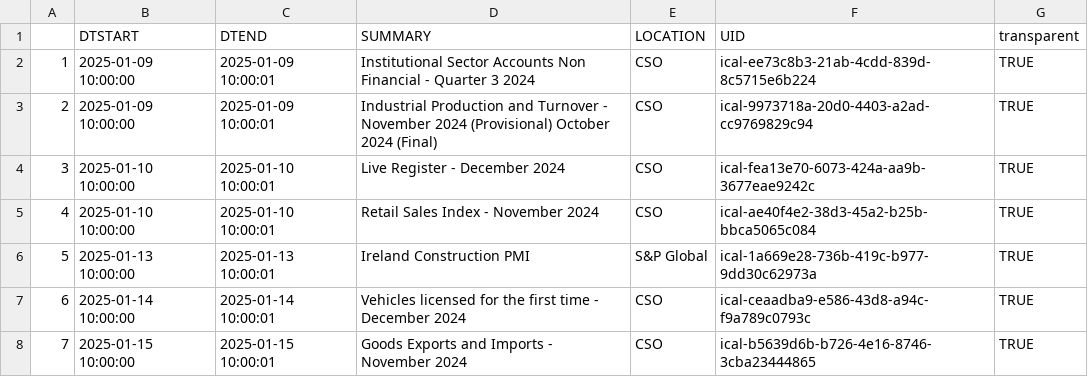
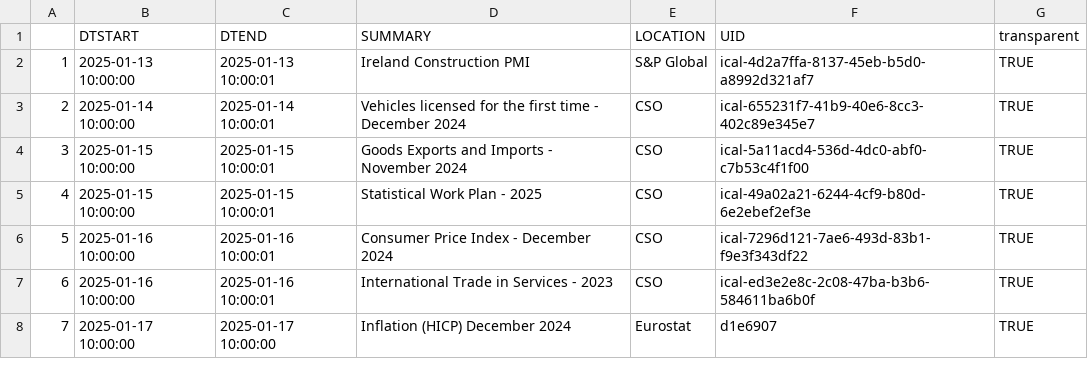
Before and after one commit to mflanagan201/gcal_auto, a CSV file: ECON_CAL.CSV, drawn as a sheet; only a part is shown; the diff covers the shown part only.

Commit message:
Add econ_cal.csv

```diff
--- a/ECON_CAL.CSV
+++ b/ECON_CAL.CSV
@@ -1,8 +1,8 @@
 "","DTSTART","DTEND","SUMMARY","LOCATION","UID","transparent"
-"1","2025-01-09 10:00:00","2025-01-09 10:00:01","Institutional Sector Accounts Non Financial -  Quarter 3 2024","CSO","ical-ee73c8b3-21ab-4cdd-839d-8c5715e6b224","TRUE"
-"2","2025-01-09 10:00:00","2025-01-09 10:00:01","Industrial Production and Turnover -  November 2024 (Provisional) October 2024 (Final)","CSO","ical-9973718a-20d0-4403-a2ad-cc9769829c94","TRUE"
-"3","2025-01-10 10:00:00","2025-01-10 10:00:01","Live Register -  December 2024","CSO","ical-fea13e70-6073-424a-aa9b-3677eae9242c","TRUE"
-"4","2025-01-10 10:00:00","2025-01-10 10:00:01","Retail Sales Index -  November 2024","CSO","ical-ae40f4e2-38d3-45a2-b25b-bbca5065c084","TRUE"
-"5","2025-01-13 10:00:00","2025-01-13 10:00:01","Ireland Construction PMI       ","S&P Global","ical-1a669e28-736b-419c-b977-9dd30c62973a","TRUE"
-"6","2025-01-14 10:00:00","2025-01-14 10:00:01","Vehicles licensed for the first time -  December 2024","CSO","ical-ceaadba9-e586-43d8-a94c-f9a789c0793c","TRUE"
-"7","2025-01-15 10:00:00","2025-01-15 10:00:01","Goods Exports and Imports -  November 2024","CSO","ical-b5639d6b-b726-4e16-8746-3cba23444865","TRUE"
+"1","2025-01-13 10:00:00","2025-01-13 10:00:01","Ireland Construction PMI       ","S&P Global","ical-4d2a7ffa-8137-45eb-b5d0-a8992d321af7","TRUE"
+"2","2025-01-14 10:00:00","2025-01-14 10:00:01","Vehicles licensed for the first time -  December 2024","CSO","ical-655231f7-41b9-40e6-8cc3-402c89e345e7","TRUE"
+"3","2025-01-15 10:00:00","2025-01-15 10:00:01","Goods Exports and Imports -  November 2024","CSO","ical-5a11acd4-536d-4dc0-abf0-c7b53c4f1f00","TRUE"
+"4","2025-01-15 10:00:00","2025-01-15 10:00:01","Statistical Work Plan -  2025","CSO","ical-49a02a21-6244-4cf9-b80d-6e2ebef2ef3e","TRUE"
+"5","2025-01-16 10:00:00","2025-01-16 10:00:01","Consumer Price Index -  December 2024","CSO","ical-7296d121-7ae6-493d-83b1-f9e3f343df22","TRUE"
+"6","2025-01-16 10:00:00","2025-01-16 10:00:01","International Trade in Services -  2023","CSO","ical-ed3e2e8c-2c08-47ba-b3b6-584611ba6b0f","TRUE"
+"7","2025-01-17 10:00:00","2025-01-17 10:00:00","Inflation (HICP) December 2024","Eurostat","d1e6907","TRUE"
```
Also changed, not shown: 127 edited cells elsewhere in this file.
